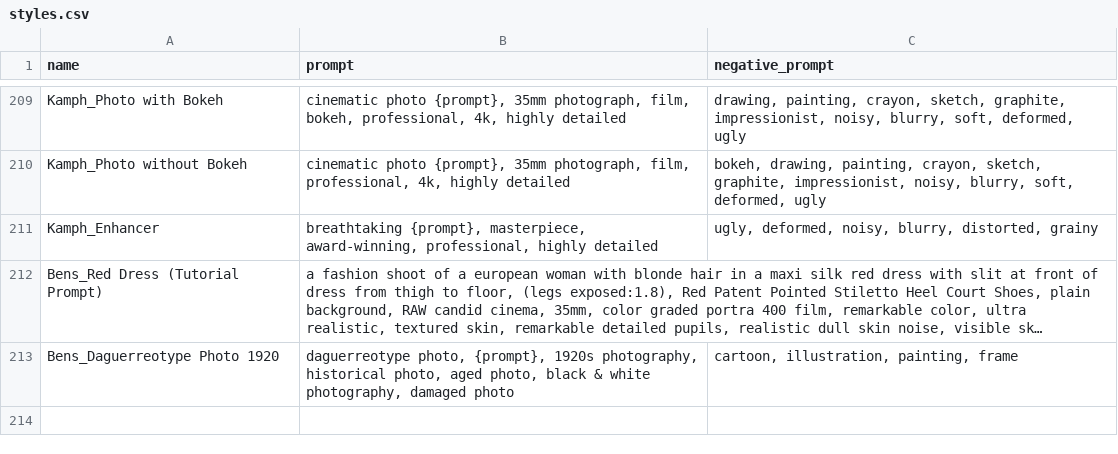
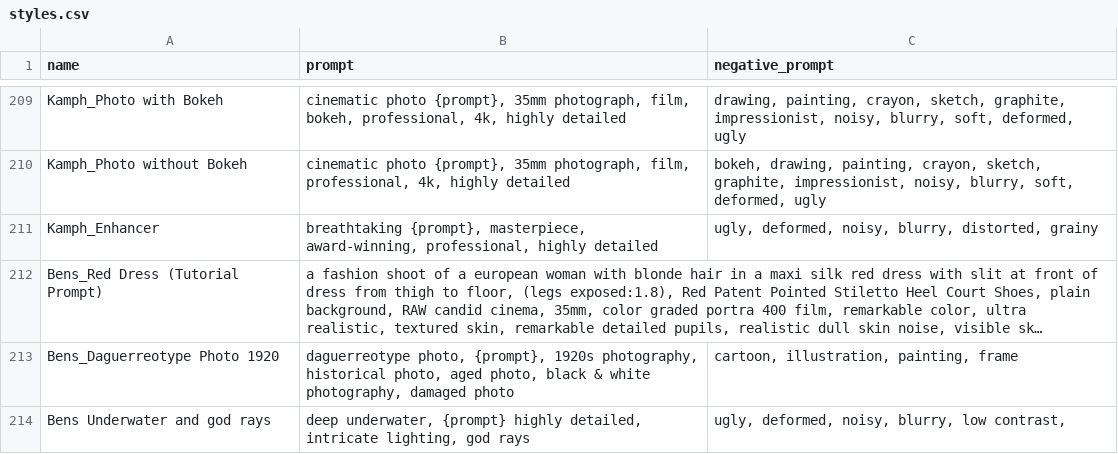
Before and after one commit to thundercat71/Automatic1111-Fooocus-Styles, a CSV file: styles.csv, drawn as a sheet; only a part is shown, gaps mark what is left out; long unchanged cells end in …; the diff names each change by its address in the sheet, - before the commit and + after, or states it on an @@ line.

Commit message:
Update styles.csv

```diff
--- a/styles.csv
+++ b/styles.csv
+row 214: Bens Underwater and god rays | deep underwater, {prompt} highly detailed, intricate lighting, god rays | ugly, deformed, noisy, blurry, low contrast,
```
